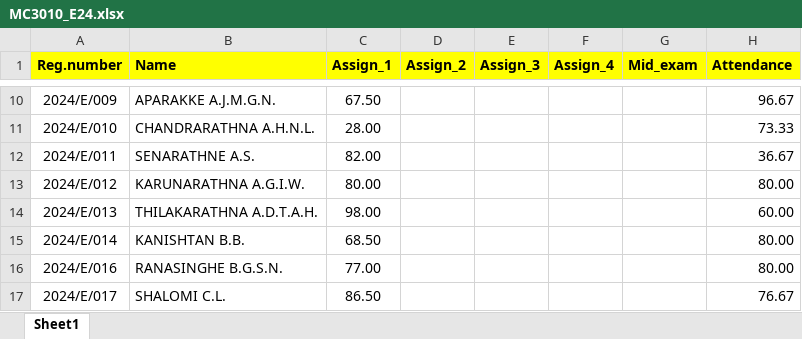
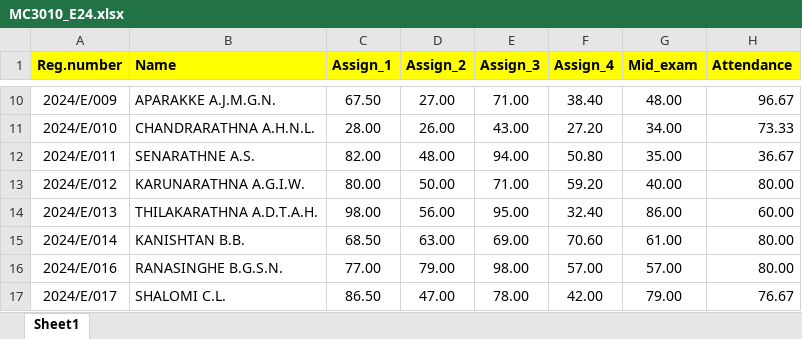
Before and after one commit to IDSFoE/MC3020_Attendance, an Excel workbook: MC3010_E24.xlsx, sheet Sheet1, drawn as a sheet; only a part is shown, gaps mark what is left out; values as stored, in another font and other column widths than the file's, no borders; the diff covers the shown part only; the diff names each change by its address in the sheet, - before the commit and + after, or states it on an @@ line.

```diff
--- a/MC3010_E24.xlsx (sheet Sheet1)
+++ b/MC3010_E24.xlsx (sheet Sheet1)
-D10 (Assign_2): (empty)
+D10 (Assign_2): 27.00
-E10 (Assign_3): (empty)
+E10 (Assign_3): 71.00
-F10 (Assign_4): (empty)
+F10 (Assign_4): 38.40
-G10 (Mid_exam): (empty)
+G10 (Mid_exam): 48.00
-D11 (Assign_2): (empty)
+D11 (Assign_2): 26.00
-E11 (Assign_3): (empty)
+E11 (Assign_3): 43.00
-F11 (Assign_4): (empty)
+F11 (Assign_4): 27.20
-G11 (Mid_exam): (empty)
+G11 (Mid_exam): 34.00
-D12 (Assign_2): (empty)
+D12 (Assign_2): 48.00
-E12 (Assign_3): (empty)
+E12 (Assign_3): 94.00
-F12 (Assign_4): (empty)
+F12 (Assign_4): 50.80
-G12 (Mid_exam): (empty)
+G12 (Mid_exam): 35.00
-D13 (Assign_2): (empty)
+D13 (Assign_2): 50.00
-E13 (Assign_3): (empty)
+E13 (Assign_3): 71.00
-F13 (Assign_4): (empty)
+F13 (Assign_4): 59.20
-G13 (Mid_exam): (empty)
+G13 (Mid_exam): 40.00
-D14 (Assign_2): (empty)
+D14 (Assign_2): 56.00
-E14 (Assign_3): (empty)
+E14 (Assign_3): 95.00
-F14 (Assign_4): (empty)
+F14 (Assign_4): 32.40
-G14 (Mid_exam): (empty)
+G14 (Mid_exam): 86.00
-D15 (Assign_2): (empty)
+D15 (Assign_2): 63.00
-E15 (Assign_3): (empty)
+E15 (Assign_3): 69.00
-F15 (Assign_4): (empty)
+F15 (Assign_4): 70.60
-G15 (Mid_exam): (empty)
+G15 (Mid_exam): 61.00
-D16 (Assign_2): (empty)
+D16 (Assign_2): 79.00
-E16 (Assign_3): (empty)
+E16 (Assign_3): 98.00
-F16 (Assign_4): (empty)
+F16 (Assign_4): 57.00
-G16 (Mid_exam): (empty)
+G16 (Mid_exam): 57.00
-D17 (Assign_2): (empty)
+D17 (Assign_2): 47.00
-E17 (Assign_3): (empty)
+E17 (Assign_3): 78.00
-F17 (Assign_4): (empty)
+F17 (Assign_4): 42.00
-G17 (Mid_exam): (empty)
+G17 (Mid_exam): 79.00
```
Also changed, not shown: 927 edited cells elsewhere in this sheet, MC3020_E24.xlsx, 6 other files.
